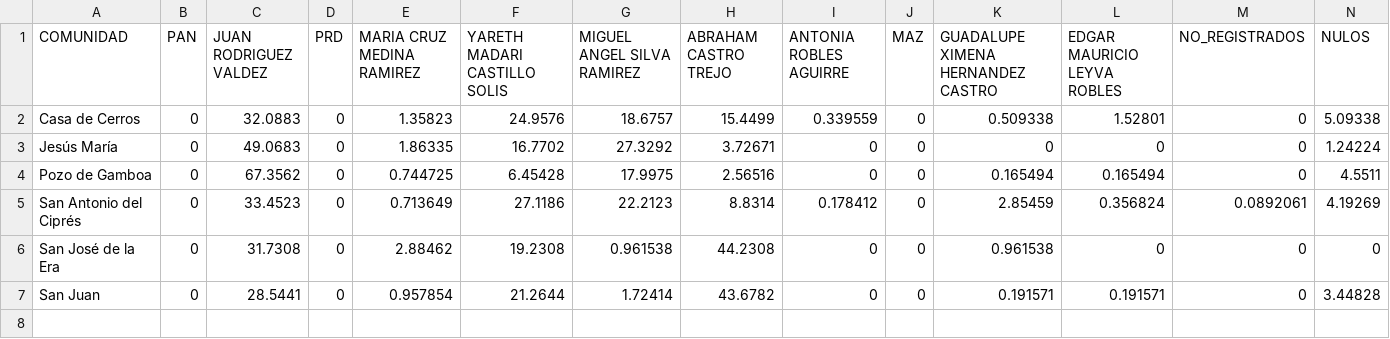
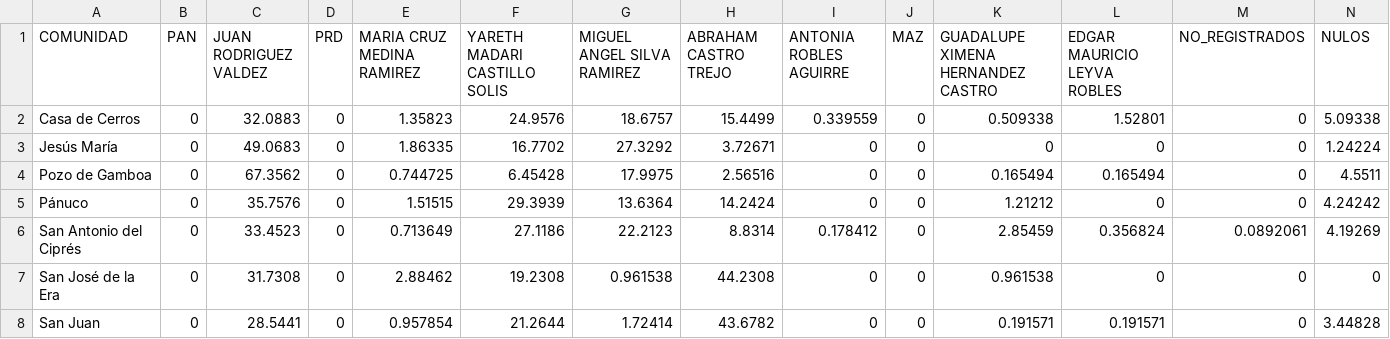
Before and after one commit to Dimorld/Election_2024_Data_Panuco_Zacatecas, a CSV file: Votacion_de_Candidatos_por_Pueblo_porcentajes.csv, drawn as a sheet; the diff names each change by its address in the sheet, - before the commit and + after, or states it on an @@ line.

```diff
--- a/Votacion_de_Candidatos_por_Pueblo_porcentajes.csv
+++ b/Votacion_de_Candidatos_por_Pueblo_porcentajes.csv
+row 5: Pánuco | 0 | 35.7576 | 0 | 1.51515 | 29.3939 | 13.6364 | 14.2424 | 0 | 0 | 1.21212 | 0 | 0 | 4.24242
```
Also changed, not shown: PorcentajeDeParticipacion.csv, Votos_Totales_Municipio.csv, 3 other files.
